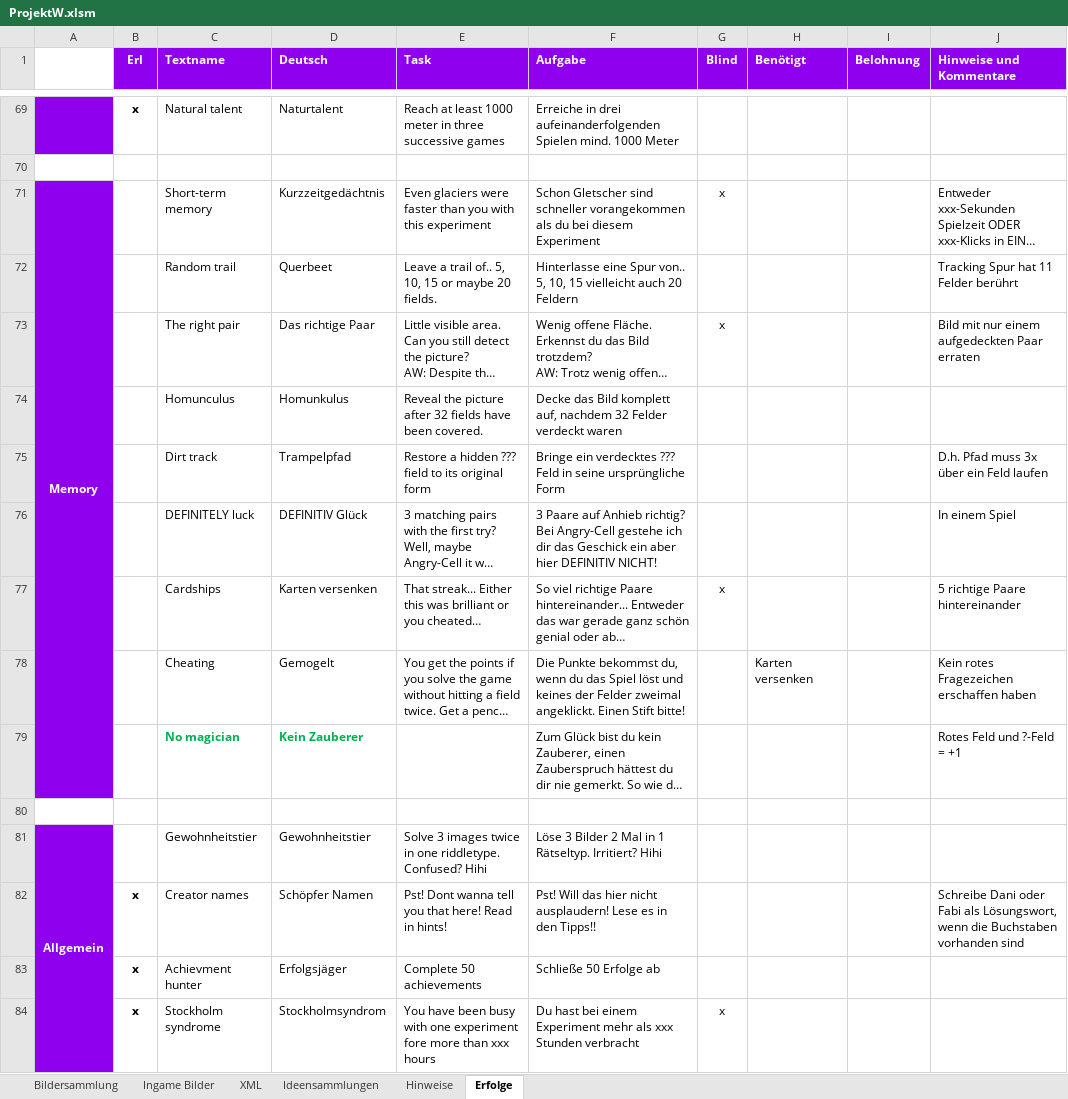
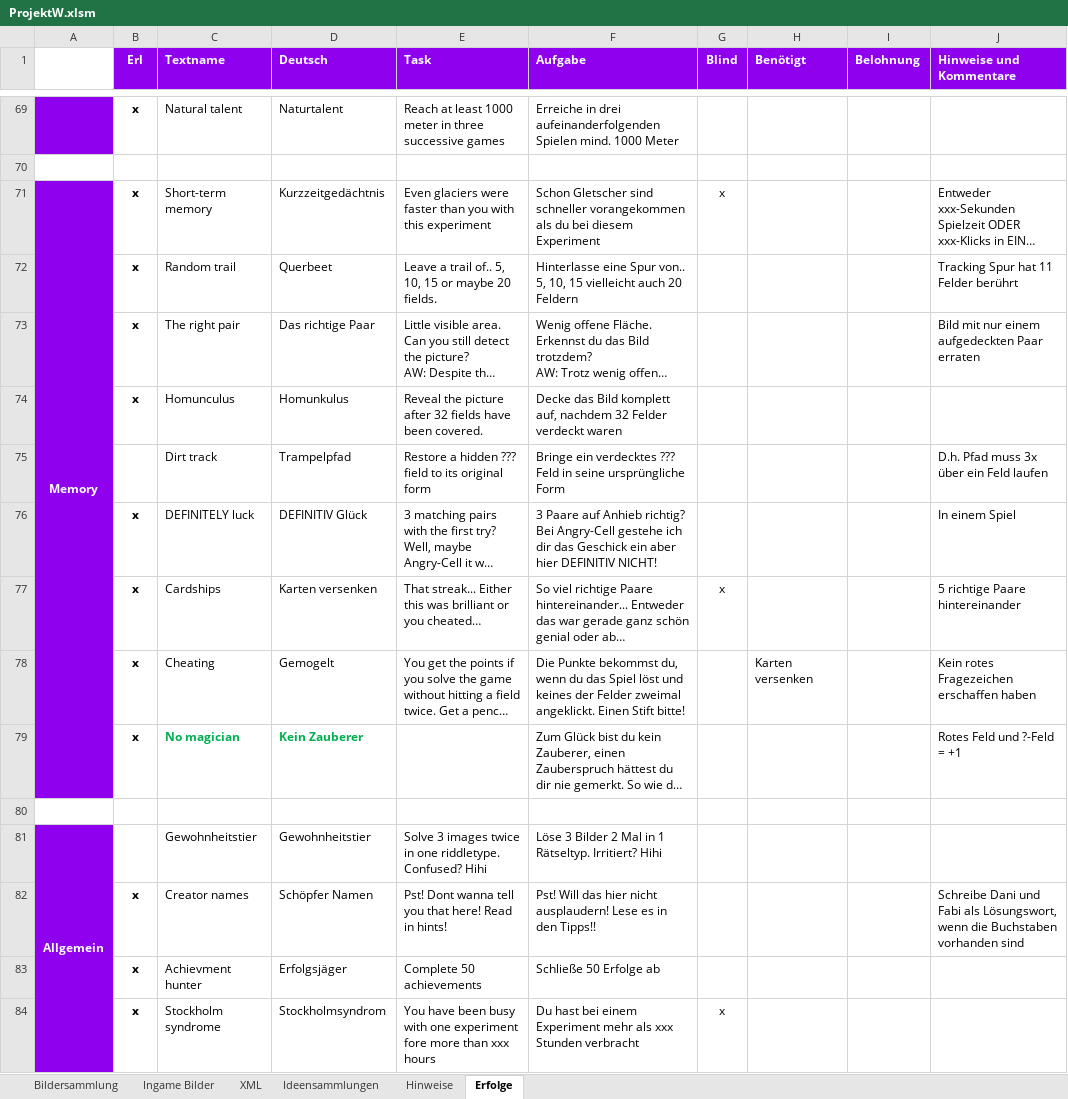
Before and after one commit to DanDits/WhatsThat, an Excel workbook: app/ProjektW.xlsm, sheet Erfolge, drawn as a sheet; only a part is shown, gaps mark what is left out; long unchanged cells end in …; values as stored, in another font and other column widths than the file's, no borders; conditional formats not drawn; the diff names each change by its address in the sheet, - before the commit and + after, or states it on an @@ line.

```diff
--- a/app/ProjektW.xlsm (sheet Erfolge)
+++ b/app/ProjektW.xlsm (sheet Erfolge)
-B71:B74 (Erl): (empty)
+B71:B74 (Erl): x
-G73 (Blind): x
+G73 (Blind): (empty)
-B76:B79 (Erl): (empty)
+B76:B79 (Erl): x
-J82 (Hinweise und Kommentare): Schreibe Dani oder Fabi als…
+J82 (Hinweise und Kommentare): Schreibe Dani und Fabi als…
```
Also changed, not shown: sheet Ingame Bilder, sheet Hinweise, charts or pictures, 4 other files.
